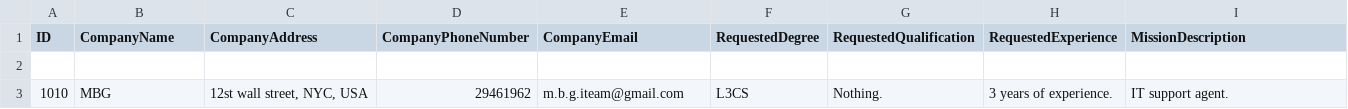
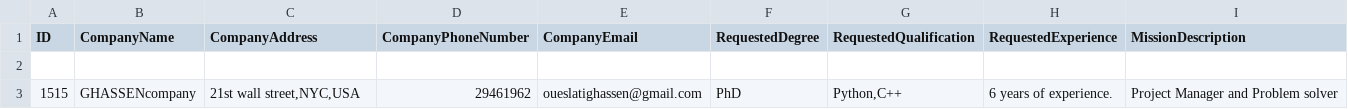
Before and after one commit to M-B-G-I/projet-python, a CSV file: Administrators/ghassen.CSV, drawn as a sheet; removed rows and columns are numbered as before the commit, all else as after; the diff names each change by its address in the sheet, - before the commit and + after, or states it on an @@ line.

```diff
--- a/Administrators/ghassen.CSV
+++ b/Administrators/ghassen.CSV
-row 3: 1010 | MBG | 12st wall street, NYC, USA | 29461962 | m.b.g.iteam@gmail.com | L3CS | Nothing. | 3 years of experience. | IT support agent.
+row 3: 1515 | GHASSENcompany | 21st wall street,NYC,USA | 29461962 | oueslatighassen@gmail.com | PhD | Python,C++ | 6 years of experience. | Project Manager and Problem solver
```
Also changed, not shown: 9 other files.
